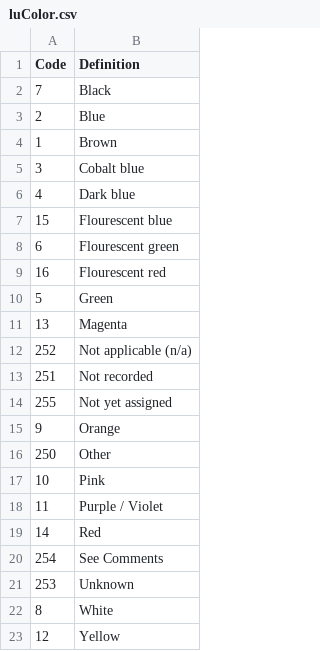
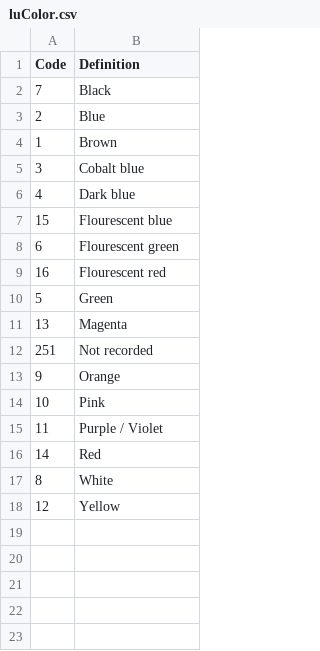
Before and after one commit to SRJPE/rst-database, a CSV file: seedData/data/luColor.csv, drawn as a sheet.

```diff
--- a/seedData/data/luColor.csv
+++ b/seedData/data/luColor.csv
@@ -11,7 +11,4 @@ Code,Definition
 13,Magenta
-252,Not applicable (n/a)
 251,Not recorded
-255,Not yet assigned
 9,Orange
-250,Other
 10,Pink
@@ -19,4 +16,2 @@ Code,Definition
 14,Red
-254,See Comments
-253,Unknown
 8,White
```
Also changed, not shown: seedData/data/luAgency.csv, seedData/data/luBodyPart.csv, 14 other files.
